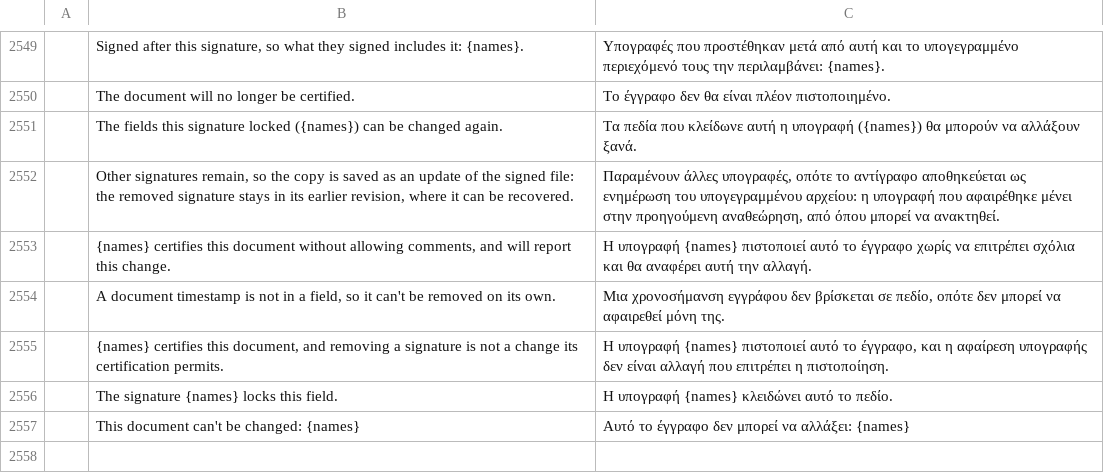
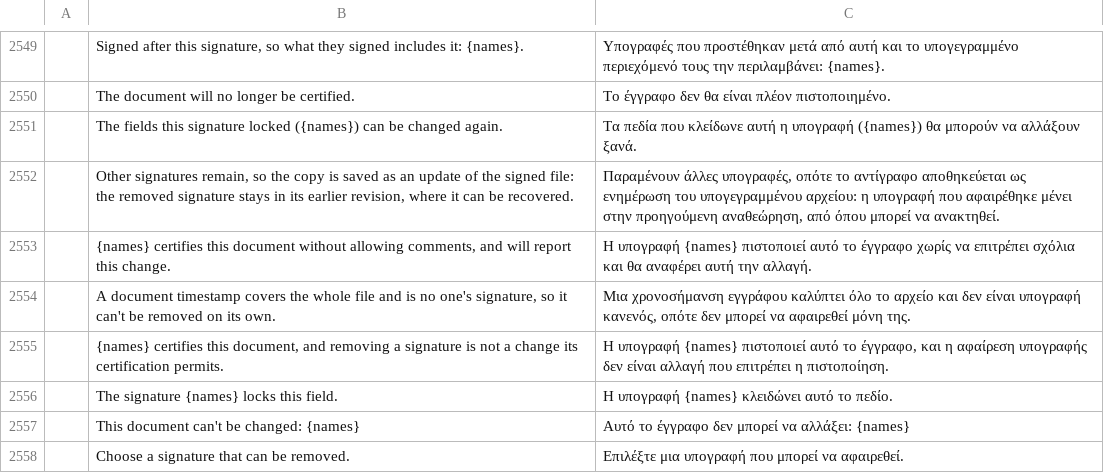
Before and after one commit to Nero1Dev/pdfcraft, a TSV file: crates/ui-egui/src/i18n/el.tsv, drawn as a sheet; only a part is shown, gaps mark what is left out; removed rows and columns are numbered as before the commit, all else as after; the diff names each change by its address in the sheet, - before the commit and + after, or states it on an @@ line.

```diff
--- a/crates/ui-egui/src/i18n/el.tsv
+++ b/crates/ui-egui/src/i18n/el.tsv
-row 2554:  | A document timestamp is not in a field, so it can't be removed on its own. | Μια χρονοσήμανση εγγράφου δεν βρίσκεται σε πεδίο, οπότε δεν μπορεί να αφαιρεθεί μόνη της.
+row 2554:  | A document timestamp covers the whole file and is no one's signature, so it can't be removed on its own. | Μια χρονοσήμανση εγγράφου καλύπτει όλο το αρχείο και δεν είναι υπογραφή κανενός, οπότε δεν μπορεί να αφαιρεθεί μόνη της.
+row 2558:  | Choose a signature that can be removed. | Επιλέξτε μια υπογραφή που μπορεί να αφαιρεθεί.
```
Also changed, not shown: crates/ui-egui/src/i18n/bg.tsv, crates/ui-egui/src/i18n/kk.tsv, 27 other files.
